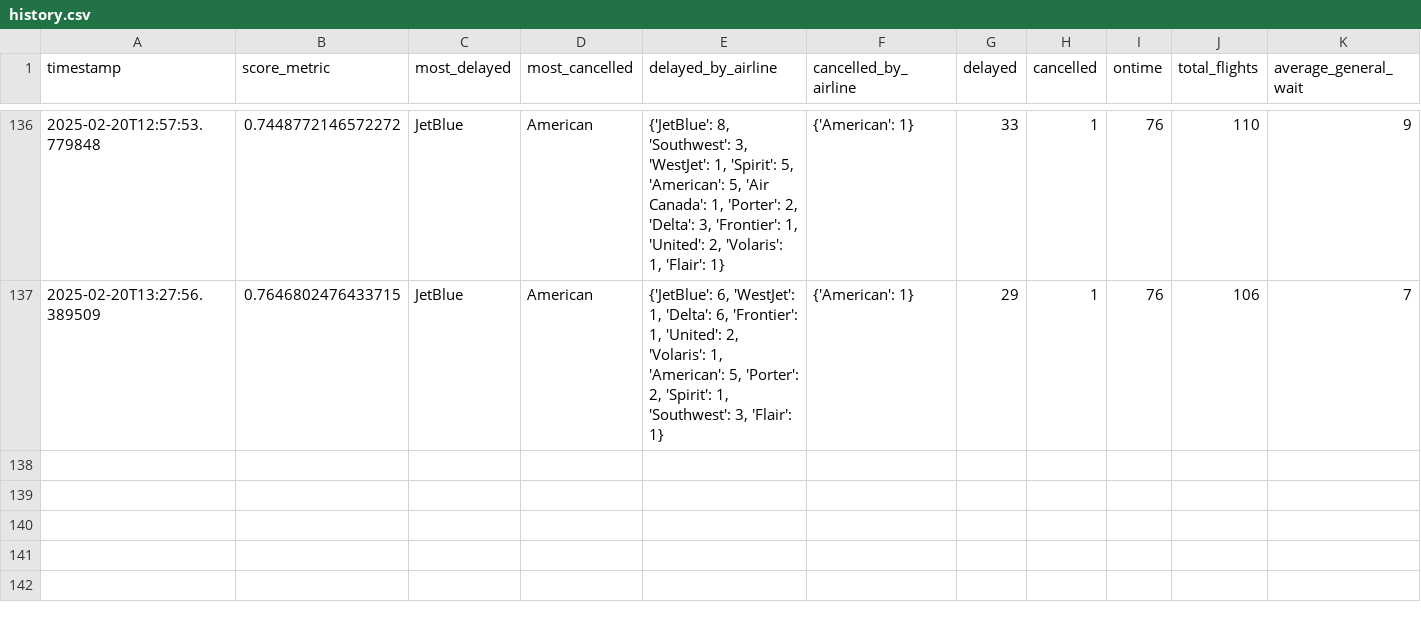
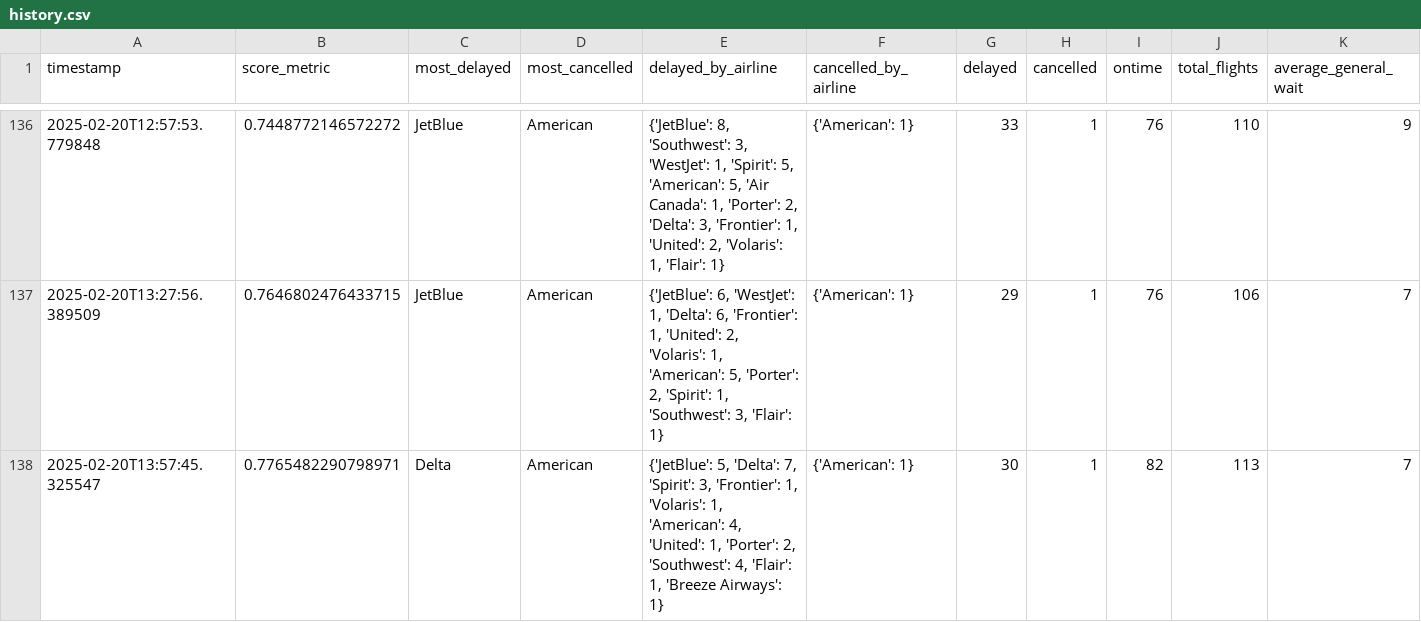
Before and after one commit to cruzdariel/how_is_mco_today, a CSV file: history.csv, drawn as a sheet; only a part is shown, gaps mark what is left out; rows hold the shown columns only; the diff names each change by its address in the sheet, - before the commit and + after, or states it on an @@ line.

Commit message:
Auto-update CSV

```diff
--- a/history.csv
+++ b/history.csv
+row 138: 2025-02-20T13:57:45.325547 | 0.7765482290798971 | Delta | American | {'JetBlue': 5, 'Delta': 7, 'Spirit': 3, 'Frontier': 1, 'Volaris': 1, 'American': 4, 'United': 1, 'Porter': 2, 'Southwest': 4, 'Flair': 1, 'Breeze Airways': 1} | {'American': 1} | 30 | 1 | 82 | 113 | 7
```
